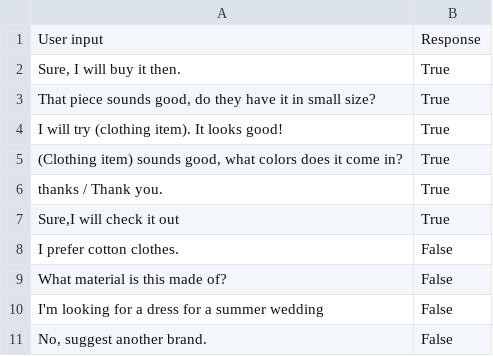
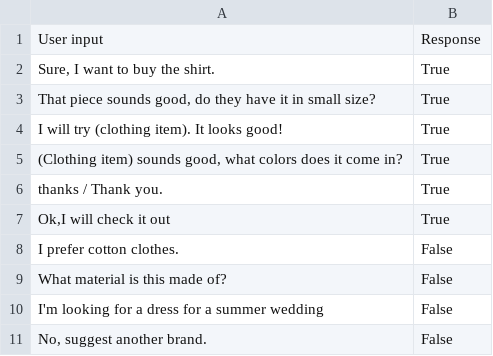
Before and after one commit to D3Mlab/llm-convrec, a CSV file: domain_specific/configs/clothing_configs/accept_classification_fewshots.csv, drawn as a sheet.

```diff
--- a/domain_specific/configs/clothing_configs/accept_classification_fewshots.csv
+++ b/domain_specific/configs/clothing_configs/accept_classification_fewshots.csv
@@ -1,3 +1,3 @@
 User input,Response
-"Sure, I will buy it then.",True
+"Sure, I want to buy the shirt.",True
 "That piece sounds good, do they have it in small size?",True
@@ -6,3 +6,3 @@ I will try (clothing item). It looks good!,True
 thanks / Thank you.,True
-"Sure,I will check it out",True
+"Ok,I will check it out",True
 I prefer cotton clothes.,False
```
Also changed, not shown: domain_specific/configs/clothing_configs/inquire_classification_fewshots.csv, domain_specific/configs/clothing_configs/reject_classification_fewshots.csv, 5 other files.
